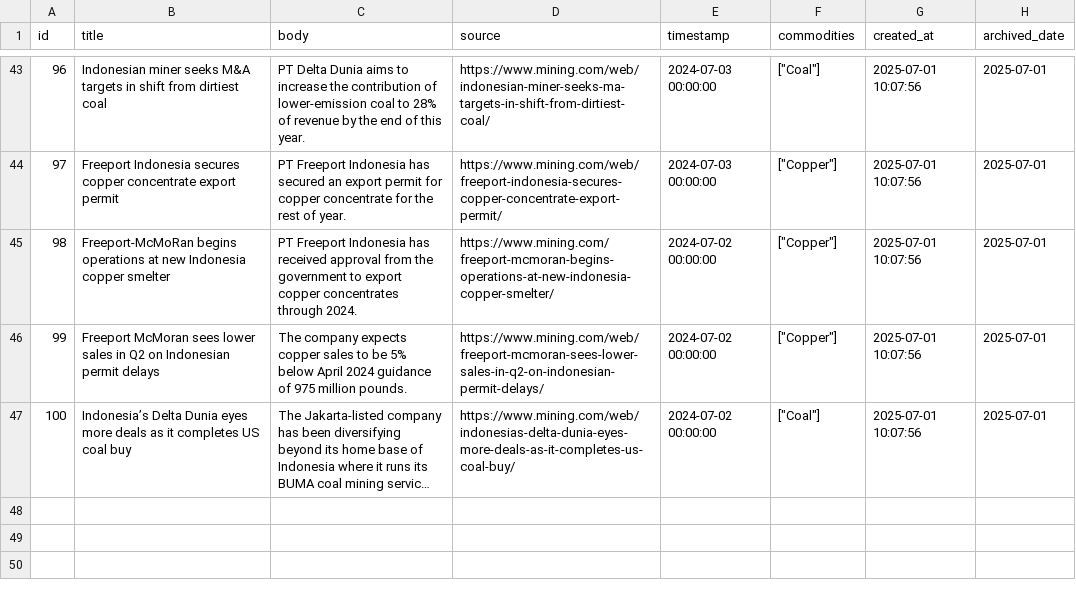
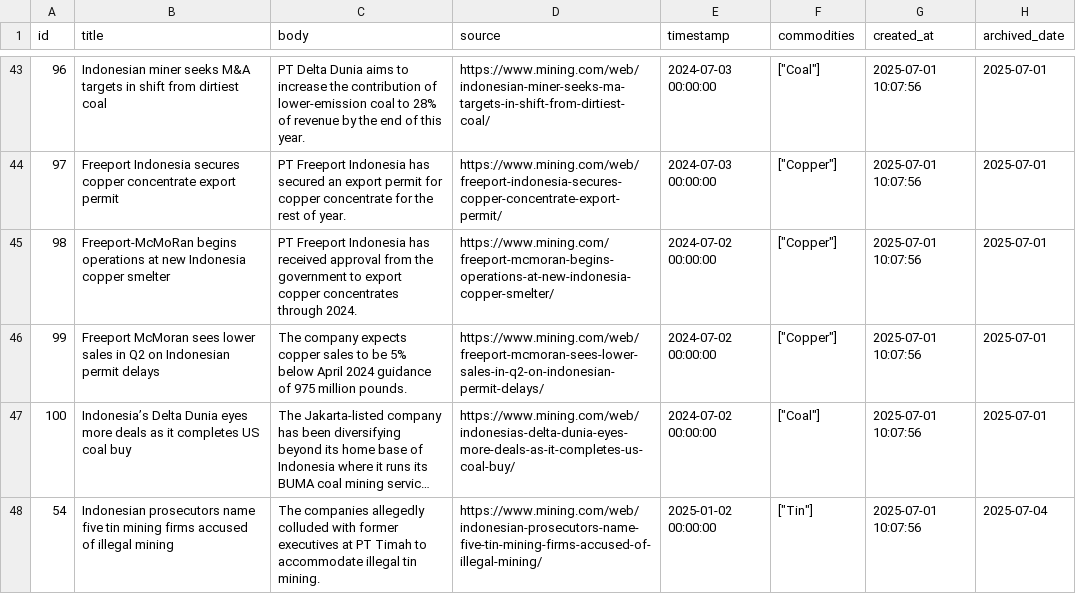
Before and after one commit to supertypeai/coalresearch, a CSV file: insider_news/data/archive/mining_news_all_archived.csv, drawn as a sheet; only a part is shown, gaps mark what is left out; long unchanged cells end in …; the diff names each change by its address in the sheet, - before the commit and + after, or states it on an @@ line.

```diff
--- a/insider_news/data/archive/mining_news_all_archived.csv
+++ b/insider_news/data/archive/mining_news_all_archived.csv
+row 48: 54 | Indonesian prosecutors name five tin mining firms accused of illegal mining | The companies allegedly colluded with former executives at PT Timah to accommodate illegal tin mining. | https://www.mining.com/web/indonesian-prosecutors-name-five-tin-mining-firms-accused-of-illegal-mining/ | 2025-01-02 00:00:00 | ["Tin"] | 2025-07-01 10:07:56 | 2025-07-04
```
